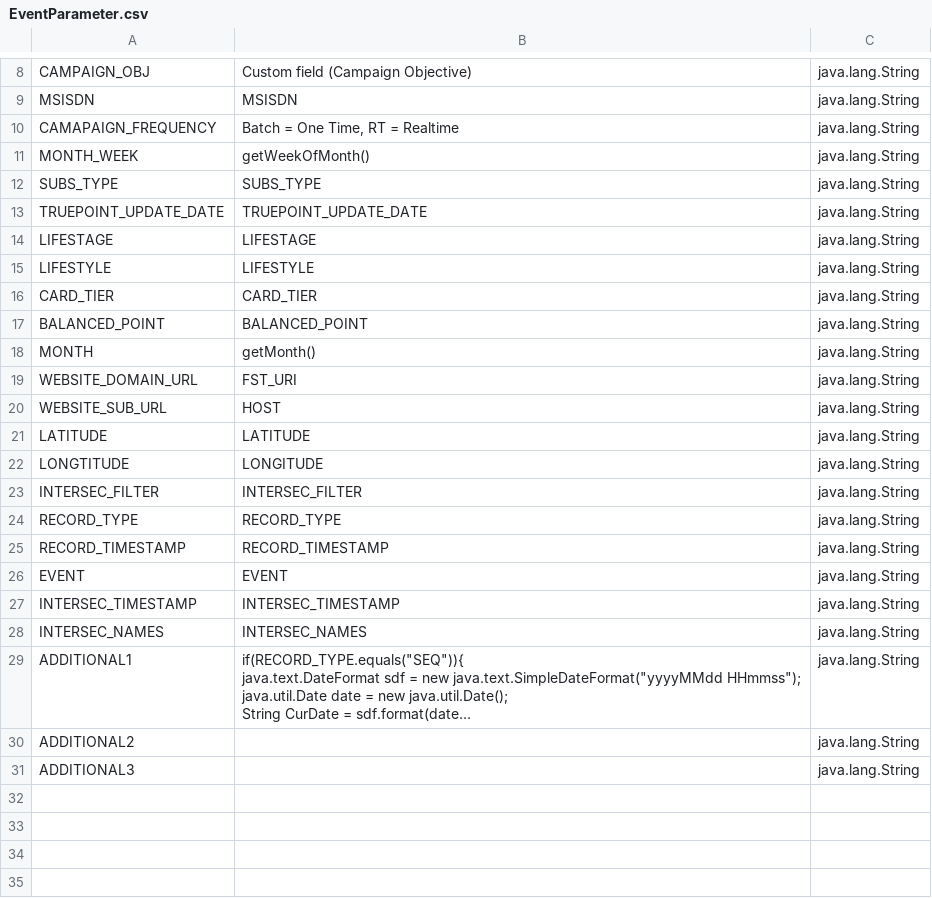
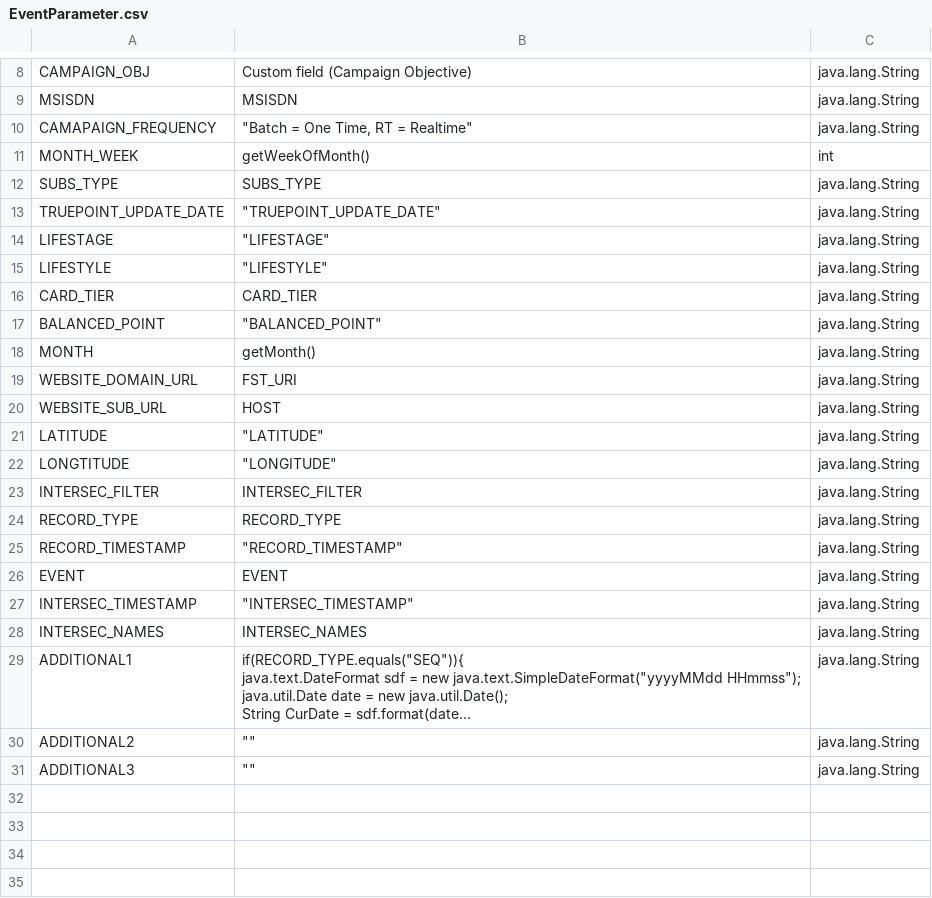
Before and after one commit to UiPath-Hub/TrueDigital_POC, a CSV file: EventParameter.csv, drawn as a sheet; only a part is shown, gaps mark what is left out; long unchanged cells end in …; the diff names each change by its address in the sheet, - before the commit and + after, or states it on an @@ line.

```diff
--- a/EventParameter.csv
+++ b/EventParameter.csv
-B10: Batch = One Time, RT = Realtime
+B10: "Batch = One Time, RT = Realtime"
-C11: java.lang.String
+C11: int
-B13: TRUEPOINT_UPDATE_DATE
+B13: "TRUEPOINT_UPDATE_DATE"
-B14: LIFESTAGE
+B14: "LIFESTAGE"
-B15: LIFESTYLE
+B15: "LIFESTYLE"
-B17: BALANCED_POINT
+B17: "BALANCED_POINT"
-B21: LATITUDE
+B21: "LATITUDE"
-B22: LONGITUDE
+B22: "LONGITUDE"
-B25: RECORD_TIMESTAMP
+B25: "RECORD_TIMESTAMP"
-B27: INTERSEC_TIMESTAMP
+B27: "INTERSEC_TIMESTAMP"
-B30:B31: (empty)
+B30:B31: ""
```
Also changed, not shown: 20220329/20220329_Jira.csv, 9 other files.
